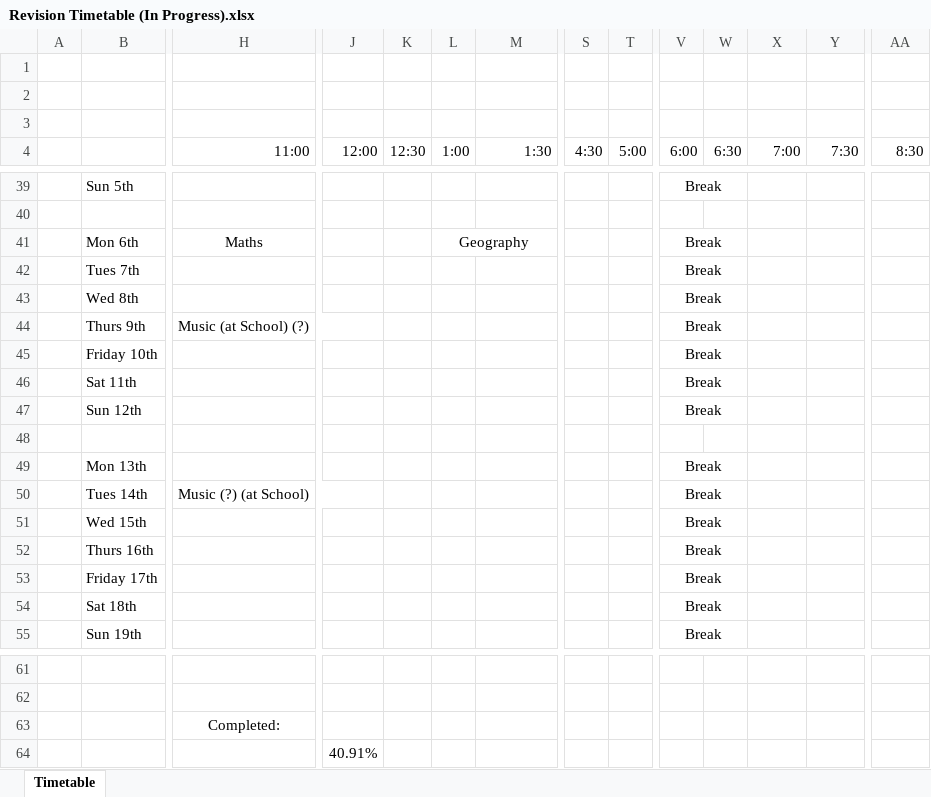
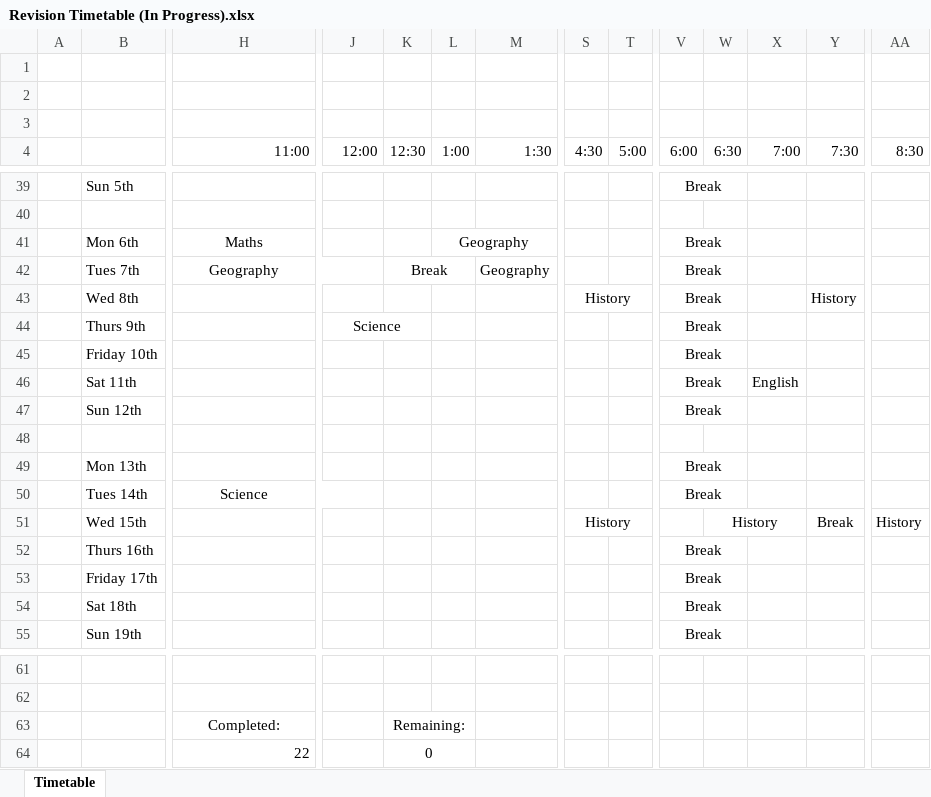
Before and after one commit to Solarapollo05/Revision, an Excel workbook: Revision Timetable (In Progress).xlsx, sheet Timetable, drawn as a sheet; only a part is shown, gaps mark what is left out; values as stored, in another font and other column widths than the file's, no borders; conditional formats not drawn; removed rows and columns are numbered as before the commit, all else as after; rows hold the shown columns only; the diff names each change by its address in the sheet, - before the commit and + after, or states it on an @@ line.

```diff
--- a/Revision Timetable (In Progress).xlsx (sheet Timetable)
+++ b/Revision Timetable (In Progress).xlsx (sheet Timetable)
-H42 (11:00): (empty)
+H42 (11:00): Geography
+H42:J42 merged
-K42 (12:30): (empty)
+K42 (12:30): Break
+K42:L42 merged
-M42 (1:30): (empty)
+M42 (1:30): Geography
-S43 (4:30): (empty)
+S43 (4:30): History
+S43:T43 merged
-Y43 (7:30): (empty)
+Y43 (7:30): History
-H44 (11:00): Music (at School) (?)
+H44 (11:00): (empty)
-H44:J44 merged
-J44 (12:00): (empty)
+J44 (12:00): Science
+J44:K44 merged
-X46 (7:00): (empty)
+X46 (7:00): English
-H50 (11:00): Music (?) (at School)
+H50 (11:00): Science
-S51 (4:30): (empty)
+S51 (4:30): History
+S51:U51 merged
-V51 (6:00): Break
+V51 (6:00): (empty)
-V51:W51 merged
-W51 (6:30): (empty)
+W51 (6:30): History
+W51:X51 merged
-Y51 (7:30): (empty)
+Y51 (7:30): Break
+Y51:Z51 merged
-AA51 (8:30): (empty)
+AA51 (8:30): History
-K63 (12:30): (empty)
+K63 (12:30): Remaining:
+K63:L63 merged
-row 64:  |  |  | 40.91%
+row 64:  |  | 22 |  | 0
```
Also changed, not shown: 3 other files.
